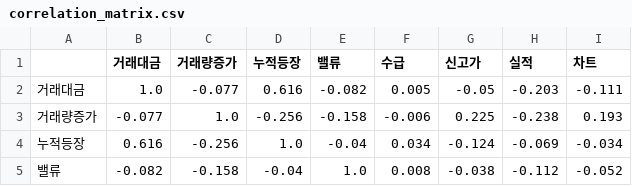
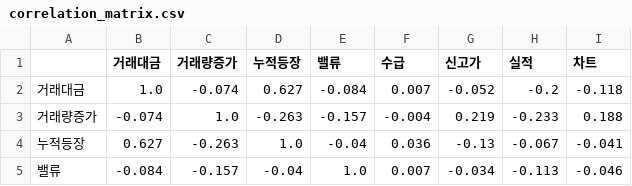
Before and after one commit to perseus2133-ai/volume-radar, a CSV file: data/optimizer/correlation_matrix.csv, drawn as a sheet; only a part is shown; the diff covers the shown part only.

```diff
--- a/data/optimizer/correlation_matrix.csv
+++ b/data/optimizer/correlation_matrix.csv
@@ -1,5 +1,5 @@
 ,거래대금,거래량증가,누적등장,밸류,수급,신고가,실적,차트
-거래대금,1.0,-0.077,0.616,-0.082,0.005,-0.05,-0.203,-0.111
-거래량증가,-0.077,1.0,-0.256,-0.158,-0.006,0.225,-0.238,0.193
-누적등장,0.616,-0.256,1.0,-0.04,0.034,-0.124,-0.069,-0.034
-밸류,-0.082,-0.158,-0.04,1.0,0.008,-0.038,-0.112,-0.052
+거래대금,1.0,-0.074,0.627,-0.084,0.007,-0.052,-0.2,-0.118
+거래량증가,-0.074,1.0,-0.263,-0.157,-0.004,0.219,-0.233,0.188
+누적등장,0.627,-0.263,1.0,-0.04,0.036,-0.13,-0.067,-0.041
+밸류,-0.084,-0.157,-0.04,1.0,0.007,-0.034,-0.113,-0.046
```
Also changed, not shown: 26 edited cells elsewhere in this file, data/optimizer/component_performance.csv, data/optimizer/feature_importance.csv, 9 other files.
